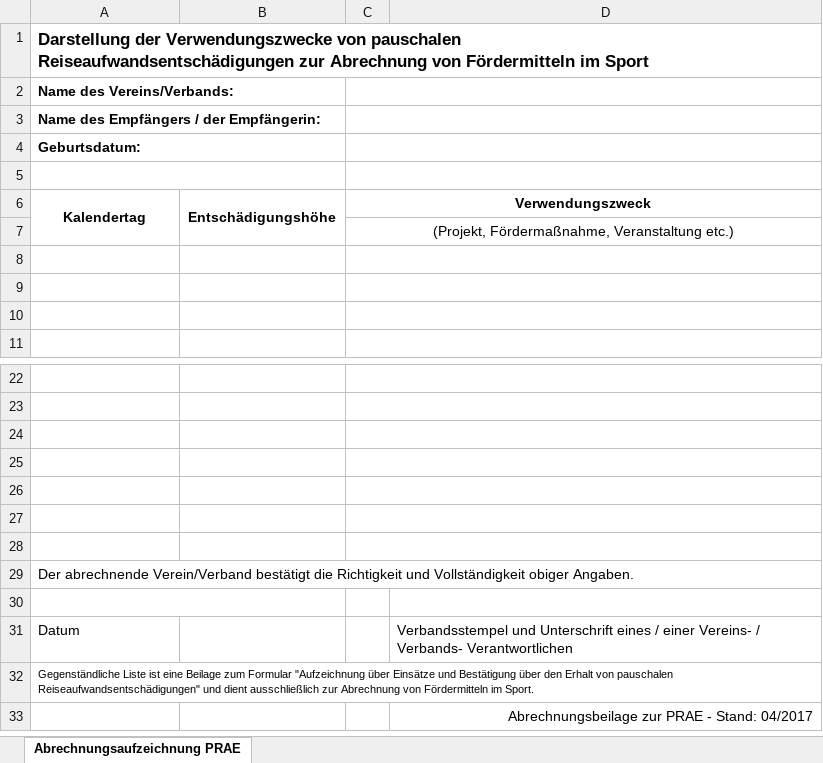
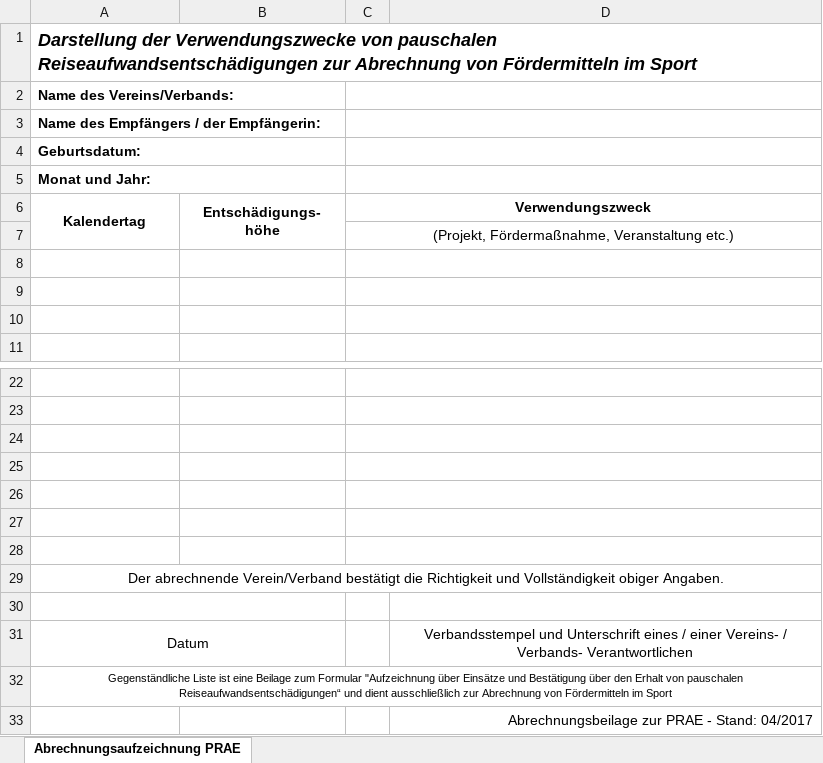
Before and after one commit to FKager/BlindensportGraz, an Excel workbook: BlindensportGraz/Resources/PRAE_Darstellung_Vorlage.xlsx, sheet Abrechnungsaufzeichnung PRAE, drawn as a sheet; only a part is shown, gaps mark what is left out; values as stored, in another font and other column widths than the file's, no borders; charts and pictures not drawn; ↵ is a line break in a cell; the diff names each change by its address in the sheet, - before the commit and + after, or states it on an @@ line.

```diff
--- a/BlindensportGraz/Resources/PRAE_Darstellung_Vorlage.xlsx (sheet Abrechnungsaufzeichnung PRAE)
+++ b/BlindensportGraz/Resources/PRAE_Darstellung_Vorlage.xlsx (sheet Abrechnungsaufzeichnung PRAE)
-A1 italic: off
+A1 italic: on, text size: larger
-A5 (Kalendertag): (empty)
+A5 (Kalendertag): Monat und Jahr:
-B6: Entschädigungshöhe
+B6: Entschädigungs- ↵ höhe
-A29 alignment: left
+A29 alignment: center
-A31:A32 alignment: left
+A31:A32 alignment: center
+A31:B31 merged
-D31 alignment: left
+D31 alignment: center
-A32 (Kalendertag): …von pauschalen Reiseaufwandsentschädigungen" und dient ausschließlich zur Abrechnung von Fördermitteln im Sport.
+A32 (Kalendertag): …von pauschalen Reiseaufwandsentschädigungen“ und dient ausschließlich zur Abrechnung von Fördermitteln im Sport
```
Also changed, not shown: charts or pictures, webui/src/main/resources/prae/PRAE_Darstellung_Vorlage.xlsx, 4 other files.
